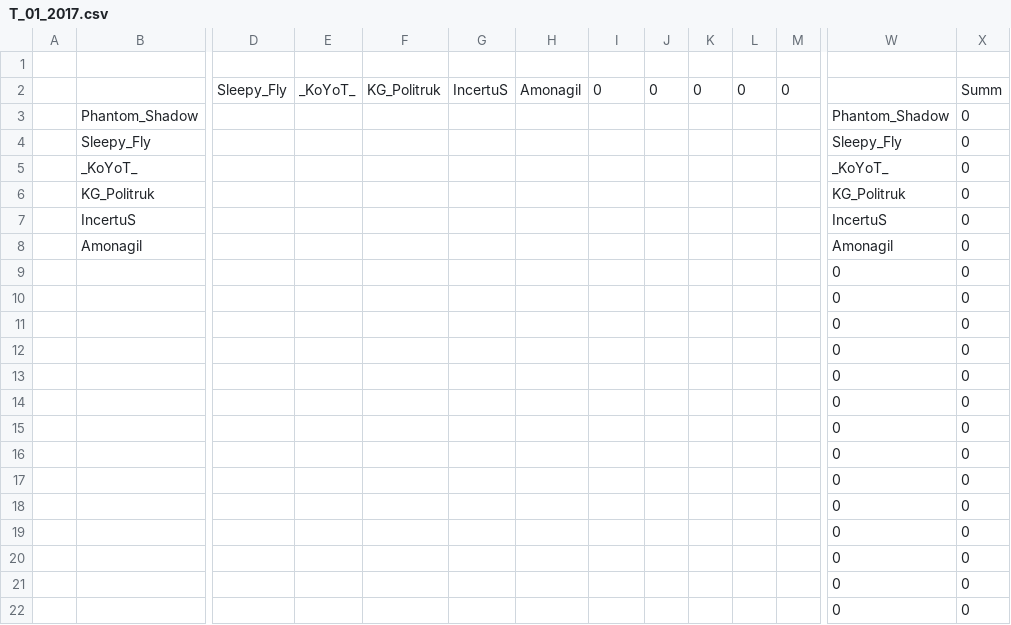
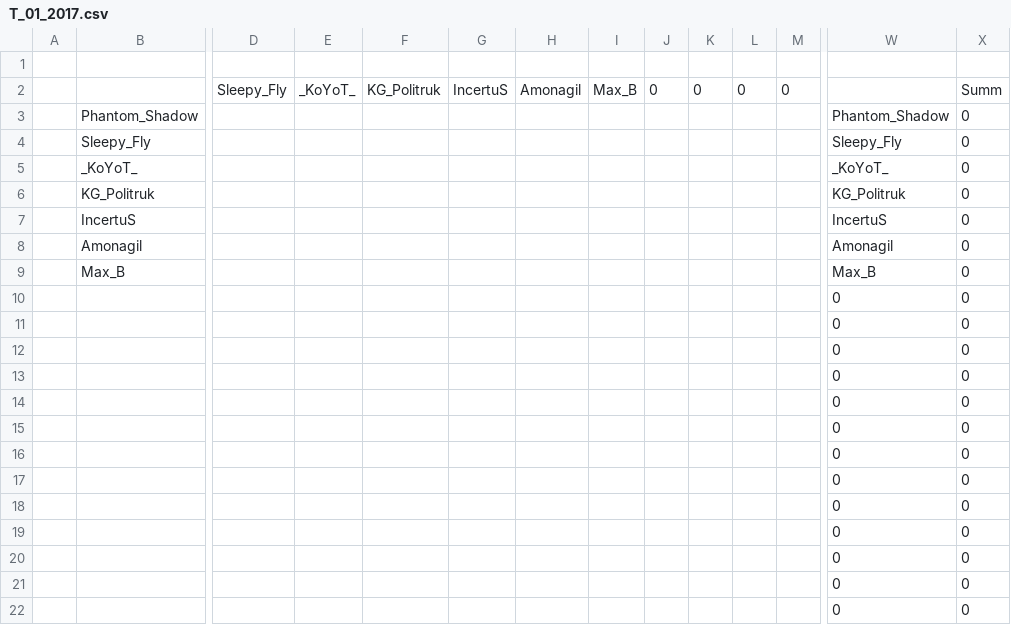
Before and after one commit to DrGonzzo/tournament, a CSV file: T_01_2017.csv, drawn as a sheet; only a part is shown, gaps mark what is left out; removed rows and columns are numbered as before the commit, all else as after; rows hold the shown columns only; the diff names each change by its address in the sheet, - before the commit and + after, or states it on an @@ line.

Commit message:
Add files via upload

```diff
--- a/T_01_2017.csv
+++ b/T_01_2017.csv
-I2: 0
+I2: Max_B
-row 9:  |  |  |  |  |  |  |  |  |  |  |  | 0 | 0
+row 9:  | Max_B |  |  |  |  |  |  |  |  |  |  | Max_B | 0
```
